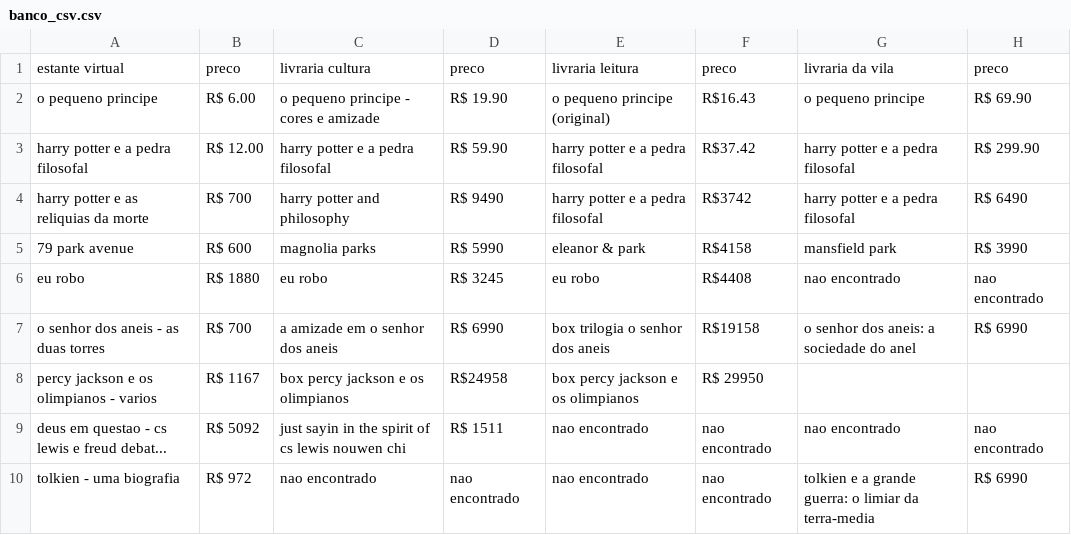
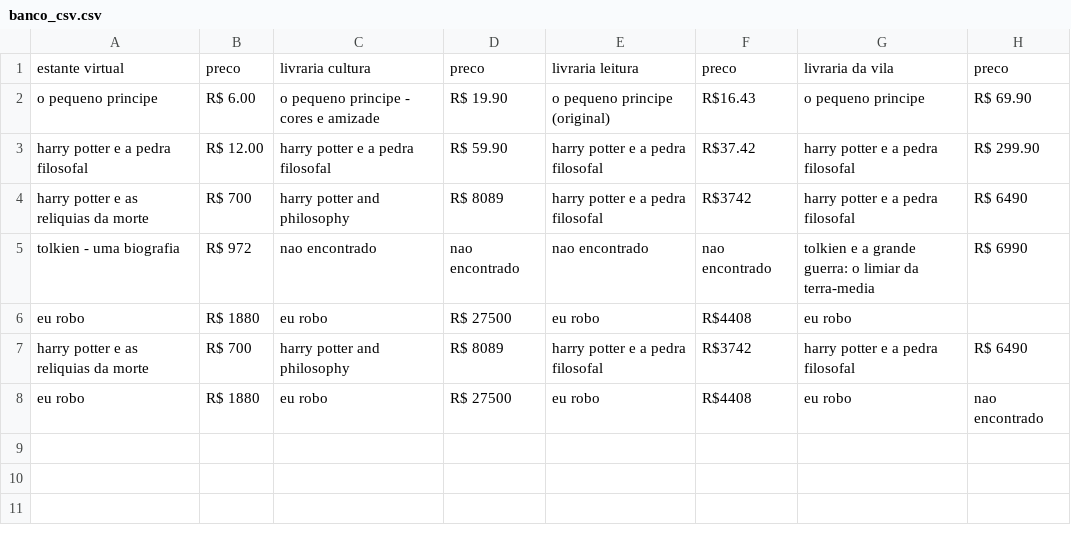
Before and after one commit to dandanmatunoshita/WebCrawlerLivros, a CSV file: banco_csv.csv, drawn as a sheet.

```diff
--- a/banco_csv.csv
+++ b/banco_csv.csv
@@ -3,8 +3,6 @@ o pequeno principe,R$ 6.00,o pequeno principe - cores e amizade,R$ 19.90,o peque
 harry potter e a pedra filosofal,R$ 12.00,harry potter e a pedra filosofal,R$ 59.90,harry potter e a pedra filosofal,R$37.42,harry potter e a pedra filosofal,R$ 299.90
-harry potter e as reliquias da morte,R$ 700,harry potter and philosophy,R$ 9490,harry potter e a pedra filosofal,R$3742,harry potter e a pedra filosofal,R$ 6490
-79 park avenue,R$ 600,magnolia parks,R$ 5990,eleanor & park,R$4158,mansfield park,R$ 3990
-eu robo,R$ 1880,eu robo,R$ 3245,eu robo,R$4408,nao encontrado,nao encontrado
-o senhor dos aneis - as duas torres,R$ 700,a amizade em o senhor dos aneis,R$ 6990,box trilogia o senhor dos aneis,R$19158,o senhor dos aneis: a sociedade do anel,R$ 6990
-percy jackson e os olimpianos - varios,R$ 1167,box percy jackson e os olimpianos,R$24958,box percy jackson e os olimpianos,R$ 29950
-deus em questao - cs lewis e freud debat...,R$ 5092,just sayin in the spirit of cs lewis nouwen chi,R$ 1511,nao encontrado,nao encontrado,nao encontrado,nao encontrado
+harry potter e as reliquias da morte,R$ 700,harry potter and philosophy,R$ 8089,harry potter e a pedra filosofal,R$3742,harry potter e a pedra filosofal,R$ 6490
 tolkien - uma biografia,R$ 972,nao encontrado,nao encontrado,nao encontrado,nao encontrado,tolkien e a grande guerra: o limiar da terra-media,R$ 6990
+eu robo,R$ 1880,eu robo,R$ 27500,eu robo,R$4408,eu robo,
+harry potter e as reliquias da morte,R$ 700,harry potter and philosophy,R$ 8089,harry potter e a pedra filosofal,R$3742,harry potter e a pedra filosofal,R$ 6490
+eu robo,R$ 1880,eu robo,R$ 27500,eu robo,R$4408,eu robo,nao encontrado
```
Also changed, not shown: 1 other file.
